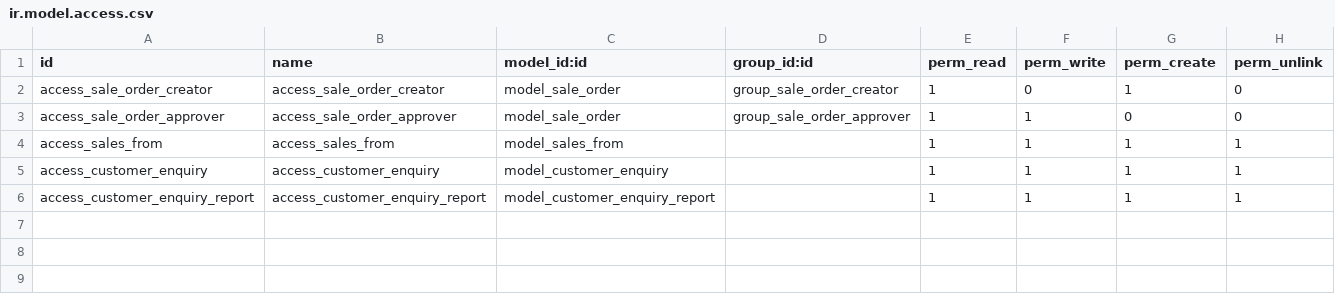
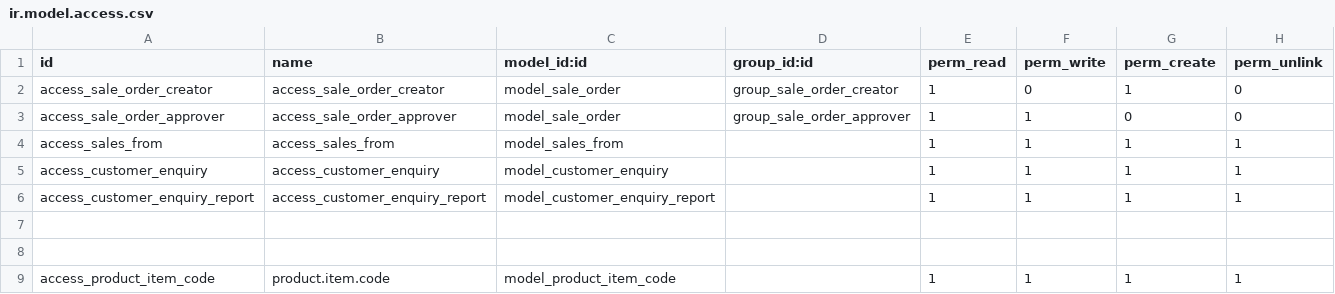
Before and after one commit to TsadikuKibru21/horsepower, a CSV file: custom_sales_warehouse/security/ir.model.access.csv, drawn as a sheet.

Commit message:
item code

```diff
--- a/custom_sales_warehouse/security/ir.model.access.csv
+++ b/custom_sales_warehouse/security/ir.model.access.csv
@@ -6 +6,4 @@ access_customer_enquiry,access_customer_enquiry,model_customer_enquiry,,1,1,1,1
 access_customer_enquiry_report,access_customer_enquiry_report,model_customer_enquiry_report,,1,1,1,1
+
+
+access_product_item_code,product.item.code,model_product_item_code,,1,1,1,1
```
Also changed, not shown: 27 other files.
